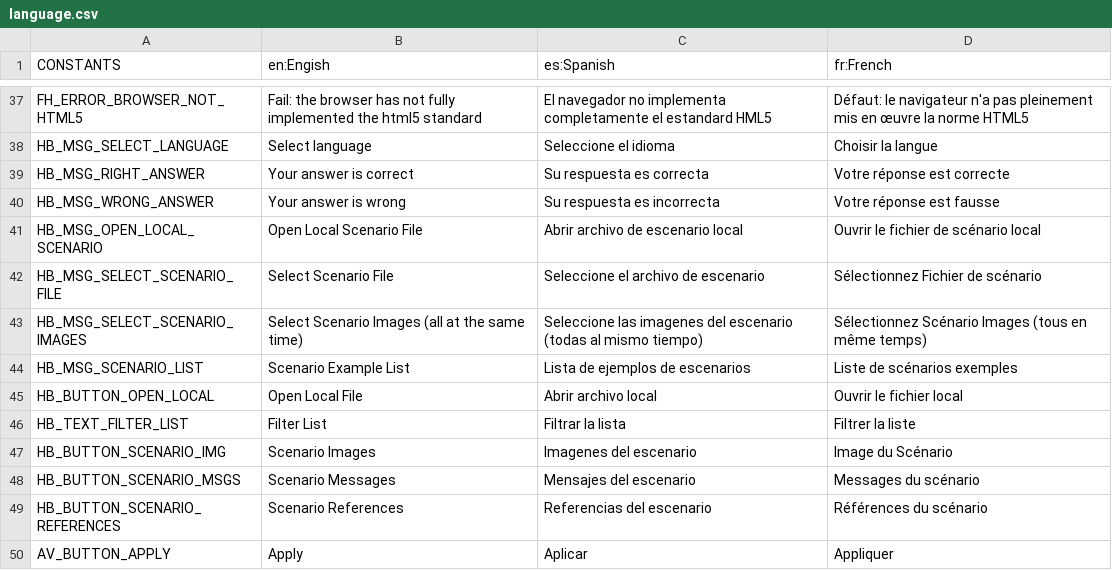
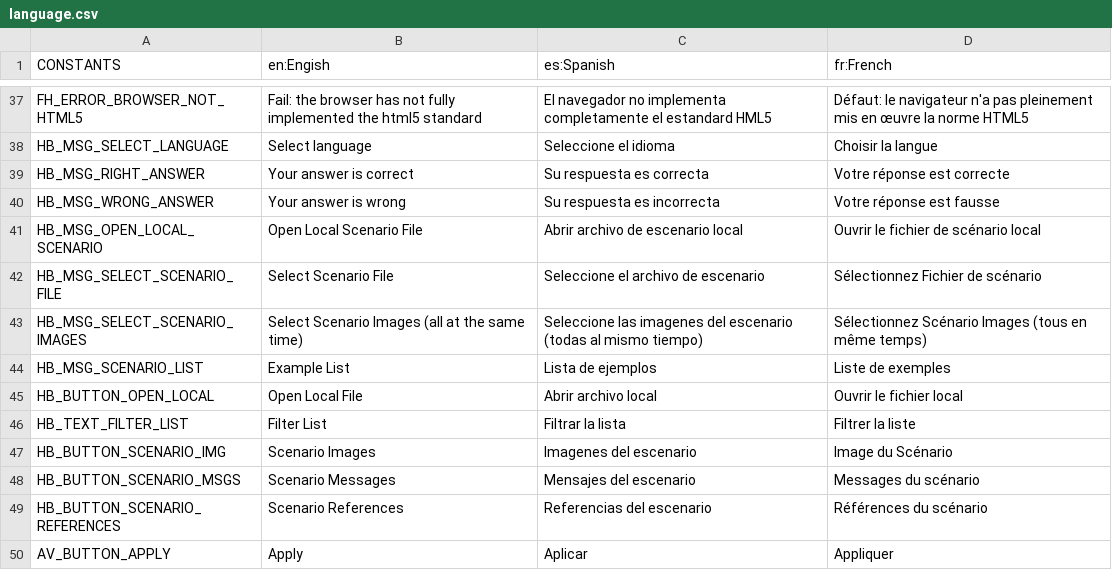
Before and after one commit to gcocce/valpopp, a CSV file: Valpopp/WebContent/strings/language.csv, drawn as a sheet; only a part is shown, gaps mark what is left out.

Commit message:
Link in the Answers feedbak, update translator and scenario schema

```diff
--- a/Valpopp/WebContent/strings/language.csv
+++ b/Valpopp/WebContent/strings/language.csv
@@ -43,3 +43,3 @@ HB_MSG_SELECT_SCENARIO_FILE;Select Scenario File;Seleccione el archivo de escena
 HB_MSG_SELECT_SCENARIO_IMAGES;Select Scenario Images (all at the same time);Seleccione las imagenes del escenario (todas al mismo tiempo);Sélectionnez Scénario Images (tous en même temps)
-HB_MSG_SCENARIO_LIST;Scenario Example List;Lista de ejemplos de escenarios;Liste de scénarios exemples
+HB_MSG_SCENARIO_LIST;Example List;Lista de ejemplos;Liste de exemples
 HB_BUTTON_OPEN_LOCAL;Open Local File;Abrir archivo local;Ouvrir le fichier local
```
Also changed, not shown: 16 other files.
